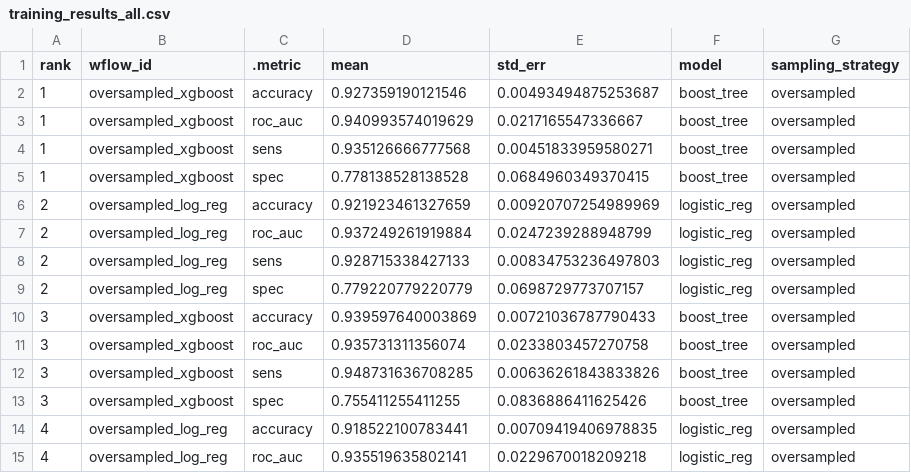
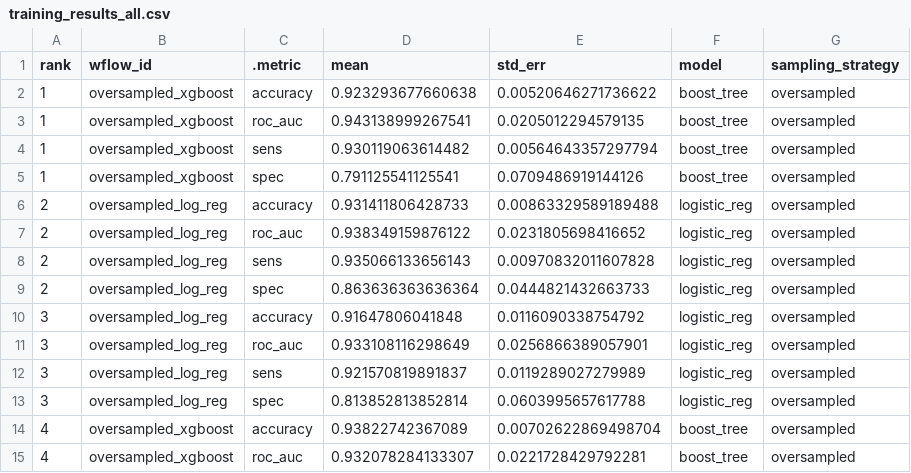
Before and after one commit to pommevilla/one_week_ahead, a CSV file: data/model_training/training_results_all.csv, drawn as a sheet; only a part is shown; the diff covers the shown part only.

```diff
--- a/data/model_training/training_results_all.csv
+++ b/data/model_training/training_results_all.csv
@@ -1,15 +1,15 @@
 rank,wflow_id,.metric,mean,std_err,model,sampling_strategy
-1,oversampled_xgboost,accuracy,0.927359190121546,0.00493494875253687,boost_tree,oversampled
-1,oversampled_xgboost,roc_auc,0.940993574019629,0.0217165547336667,boost_tree,oversampled
-1,oversampled_xgboost,sens,0.935126666777568,0.00451833959580271,boost_tree,oversampled
-1,oversampled_xgboost,spec,0.778138528138528,0.0684960349370415,boost_tree,oversampled
-2,oversampled_log_reg,accuracy,0.921923461327659,0.00920707254989969,logistic_reg,oversampled
-2,oversampled_log_reg,roc_auc,0.937249261919884,0.0247239288948799,logistic_reg,oversampled
-2,oversampled_log_reg,sens,0.928715338427133,0.00834753236497803,logistic_reg,oversampled
-2,oversampled_log_reg,spec,0.779220779220779,0.0698729773707157,logistic_reg,oversampled
-3,oversampled_xgboost,accuracy,0.939597640003869,0.00721036787790433,boost_tree,oversampled
-3,oversampled_xgboost,roc_auc,0.935731311356074,0.0233803457270758,boost_tree,oversampled
-3,oversampled_xgboost,sens,0.948731636708285,0.00636261843833826,boost_tree,oversampled
-3,oversampled_xgboost,spec,0.755411255411255,0.0836886411625426,boost_tree,oversampled
-4,oversampled_log_reg,accuracy,0.918522100783441,0.00709419406978835,logistic_reg,oversampled
-4,oversampled_log_reg,roc_auc,0.935519635802141,0.0229670018209218,logistic_reg,oversampled
+1,oversampled_xgboost,accuracy,0.923293677660638,0.00520646271736622,boost_tree,oversampled
+1,oversampled_xgboost,roc_auc,0.943138999267541,0.0205012294579135,boost_tree,oversampled
+1,oversampled_xgboost,sens,0.930119063614482,0.00564643357297794,boost_tree,oversampled
+1,oversampled_xgboost,spec,0.791125541125541,0.0709486919144126,boost_tree,oversampled
+2,oversampled_log_reg,accuracy,0.931411806428733,0.00863329589189488,logistic_reg,oversampled
+2,oversampled_log_reg,roc_auc,0.938349159876122,0.0231805698416652,logistic_reg,oversampled
+2,oversampled_log_reg,sens,0.935066133656143,0.00970832011607828,logistic_reg,oversampled
+2,oversampled_log_reg,spec,0.863636363636364,0.0444821432663733,logistic_reg,oversampled
+3,oversampled_log_reg,accuracy,0.91647806041848,0.0116090338754792,logistic_reg,oversampled
+3,oversampled_log_reg,roc_auc,0.933108116298649,0.0256866389057901,logistic_reg,oversampled
+3,oversampled_log_reg,sens,0.921570819891837,0.0119289027279989,logistic_reg,oversampled
+3,oversampled_log_reg,spec,0.813852813852814,0.0603995657617788,logistic_reg,oversampled
+4,oversampled_xgboost,accuracy,0.93822742367089,0.00702622869498704,boost_tree,oversampled
+4,oversampled_xgboost,roc_auc,0.932078284133307,0.0221728429792281,boost_tree,oversampled
```
Also changed, not shown: 32 edited cells elsewhere in this file, data/land_use/sample_site_land_use_percentages.csv, data/model_training/training_results_best.csv, 12 other files.
